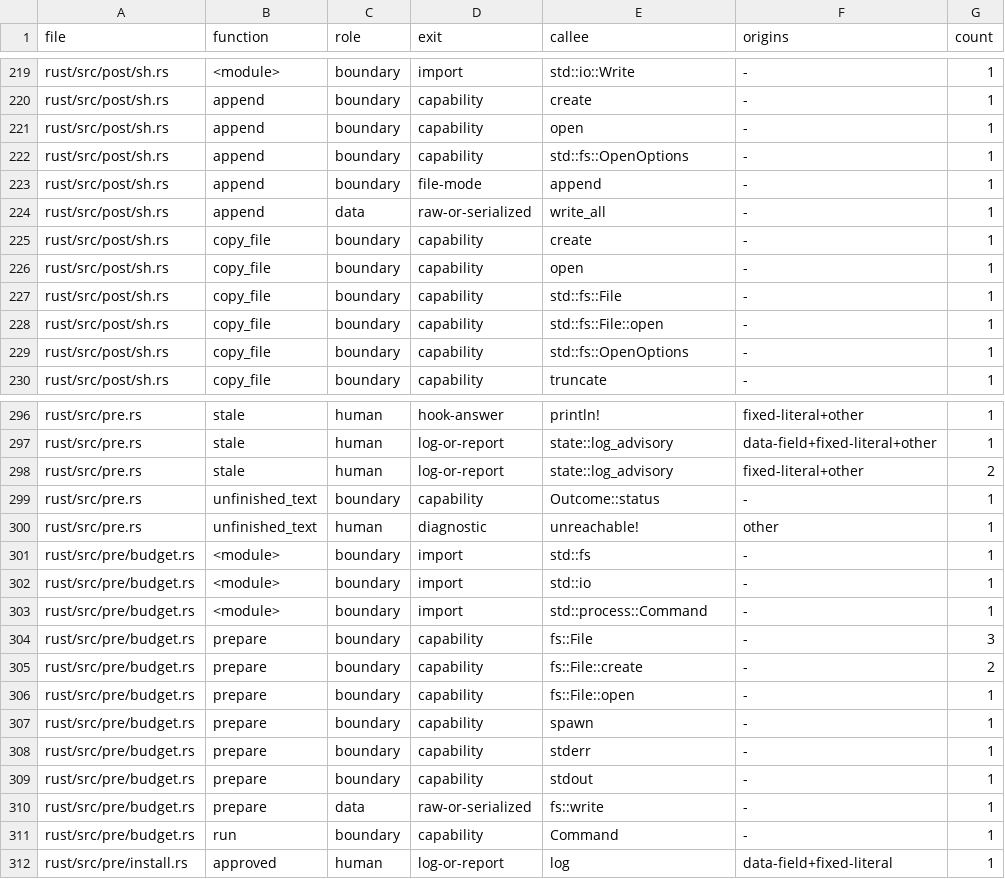
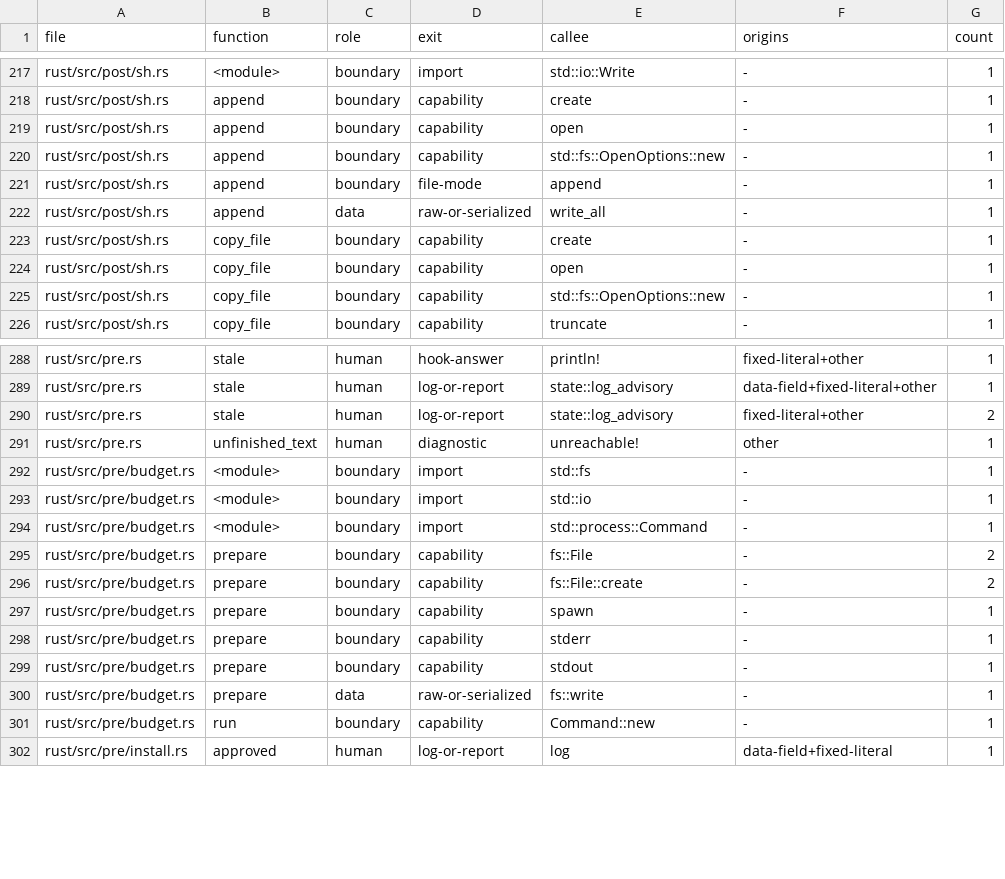
Before and after one commit to aldegad/safedeps, a TSV file: scripts/measure/output-sinks.tsv, drawn as a sheet; only a part is shown, gaps mark what is left out; the diff covers the shown part only.

Commit message:
test: distinguish output capabilities from read-only file opens

```diff
--- a/scripts/measure/output-sinks.tsv
+++ b/scripts/measure/output-sinks.tsv
@@ -221,3 +219,3 @@ rust/src/post/sh.rs	append	boundary	capability	create	-	1
 rust/src/post/sh.rs	append	boundary	capability	open	-	1
-rust/src/post/sh.rs	append	boundary	capability	std::fs::OpenOptions	-	1
+rust/src/post/sh.rs	append	boundary	capability	std::fs::OpenOptions::new	-	1
 rust/src/post/sh.rs	append	boundary	file-mode	append	-	1
@@ -226,5 +224,3 @@ rust/src/post/sh.rs	copy_file	boundary	capability	create	-	1
 rust/src/post/sh.rs	copy_file	boundary	capability	open	-	1
-rust/src/post/sh.rs	copy_file	boundary	capability	std::fs::File	-	1
-rust/src/post/sh.rs	copy_file	boundary	capability	std::fs::File::open	-	1
-rust/src/post/sh.rs	copy_file	boundary	capability	std::fs::OpenOptions	-	1
+rust/src/post/sh.rs	copy_file	boundary	capability	std::fs::OpenOptions::new	-	1
 rust/src/post/sh.rs	copy_file	boundary	capability	truncate	-	1
@@ -298,3 +290,2 @@ rust/src/pre.rs	stale	human	log-or-report	state::log_advisory	data-field+fixed-l
 rust/src/pre.rs	stale	human	log-or-report	state::log_advisory	fixed-literal+other	2
-rust/src/pre.rs	unfinished_text	boundary	capability	Outcome::status	-	1
 rust/src/pre.rs	unfinished_text	human	diagnostic	unreachable!	other	1
@@ -303,5 +294,4 @@ rust/src/pre/budget.rs	<module>	boundary	import	std::io	-	1
 rust/src/pre/budget.rs	<module>	boundary	import	std::process::Command	-	1
-rust/src/pre/budget.rs	prepare	boundary	capability	fs::File	-	3
+rust/src/pre/budget.rs	prepare	boundary	capability	fs::File	-	2
 rust/src/pre/budget.rs	prepare	boundary	capability	fs::File::create	-	2
-rust/src/pre/budget.rs	prepare	boundary	capability	fs::File::open	-	1
 rust/src/pre/budget.rs	prepare	boundary	capability	spawn	-	1
@@ -310,3 +300,3 @@ rust/src/pre/budget.rs	prepare	boundary	capability	stdout	-	1
 rust/src/pre/budget.rs	prepare	data	raw-or-serialized	fs::write	-	1
-rust/src/pre/budget.rs	run	boundary	capability	Command	-	1
+rust/src/pre/budget.rs	run	boundary	capability	Command::new	-	1
 rust/src/pre/install.rs	approved	human	log-or-report	log	data-field+fixed-literal	1
```
Also changed, not shown: 12 removed rows and 25 edited cells elsewhere in this file, 2 other files.
